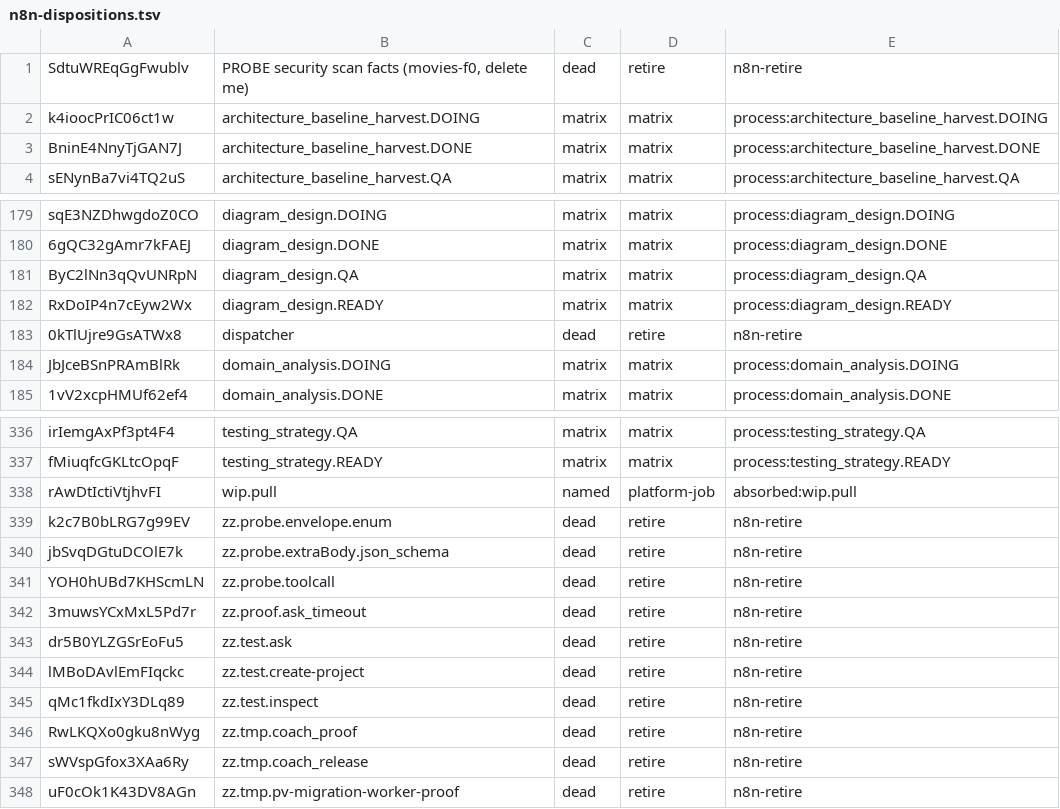
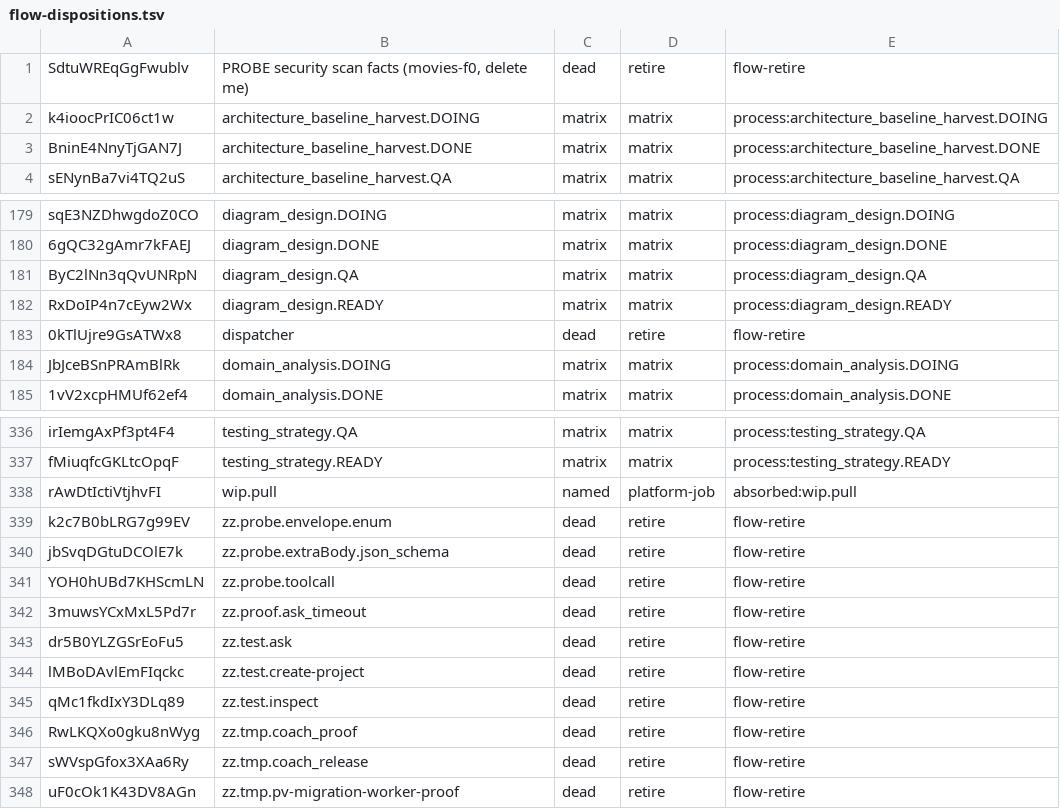
Before and after one commit to nonagenticai/conveyor, a TSV file: parity/flow-dispositions.tsv (was parity/n8n-dispositions.tsv), drawn as a sheet; only a part is shown, gaps mark what is left out.

```diff
--- a/parity/n8n-dispositions.tsv
+++ b/parity/flow-dispositions.tsv
@@ -1,2 +1,2 @@
-SdtuWREqGgFwublv	PROBE security scan facts (movies-f0, delete me)	dead	retire	n8n-retire
+SdtuWREqGgFwublv	PROBE security scan facts (movies-f0, delete me)	dead	retire	flow-retire
 k4ioocPrIC06ct1w	architecture_baseline_harvest.DOING	matrix	matrix	process:architecture_baseline_harvest.DOING
@@ -182,3 +182,3 @@ ByC2lNn3qQvUNRpN	diagram_design.QA	matrix	matrix	process:diagram_design.QA
 RxDoIP4n7cEyw2Wx	diagram_design.READY	matrix	matrix	process:diagram_design.READY
-0kTlUjre9GsATWx8	dispatcher	dead	retire	n8n-retire
+0kTlUjre9GsATWx8	dispatcher	dead	retire	flow-retire
 JbJceBSnPRAmBlRk	domain_analysis.DOING	matrix	matrix	process:domain_analysis.DOING
@@ -338,11 +338,11 @@ fMiuqfcGKLtcOpqF	testing_strategy.READY	matrix	matrix	process:testing_strategy.R
 rAwDtIctiVtjhvFI	wip.pull	named	platform-job	absorbed:wip.pull
-k2c7B0bLRG7g99EV	zz.probe.envelope.enum	dead	retire	n8n-retire
-jbSvqDGtuDCOlE7k	zz.probe.extraBody.json_schema	dead	retire	n8n-retire
-YOH0hUBd7KHScmLN	zz.probe.toolcall	dead	retire	n8n-retire
-3muwsYCxMxL5Pd7r	zz.proof.ask_timeout	dead	retire	n8n-retire
-dr5B0YLZGSrEoFu5	zz.test.ask	dead	retire	n8n-retire
-lMBoDAvlEmFIqckc	zz.test.create-project	dead	retire	n8n-retire
-qMc1fkdIxY3DLq89	zz.test.inspect	dead	retire	n8n-retire
-RwLKQXo0gku8nWyg	zz.tmp.coach_proof	dead	retire	n8n-retire
-sWVspGfox3XAa6Ry	zz.tmp.coach_release	dead	retire	n8n-retire
-uF0cOk1K43DV8AGn	zz.tmp.pv-migration-worker-proof	dead	retire	n8n-retire
+k2c7B0bLRG7g99EV	zz.probe.envelope.enum	dead	retire	flow-retire
+jbSvqDGtuDCOlE7k	zz.probe.extraBody.json_schema	dead	retire	flow-retire
+YOH0hUBd7KHScmLN	zz.probe.toolcall	dead	retire	flow-retire
+3muwsYCxMxL5Pd7r	zz.proof.ask_timeout	dead	retire	flow-retire
+dr5B0YLZGSrEoFu5	zz.test.ask	dead	retire	flow-retire
+lMBoDAvlEmFIqckc	zz.test.create-project	dead	retire	flow-retire
+qMc1fkdIxY3DLq89	zz.test.inspect	dead	retire	flow-retire
+RwLKQXo0gku8nWyg	zz.tmp.coach_proof	dead	retire	flow-retire
+sWVspGfox3XAa6Ry	zz.tmp.coach_release	dead	retire	flow-retire
+uF0cOk1K43DV8AGn	zz.tmp.pv-migration-worker-proof	dead	retire	flow-retire
```
Also changed, not shown: parity/native.tsv, 28 other files.
